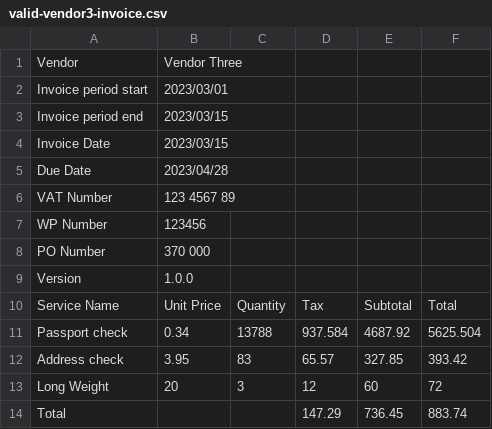
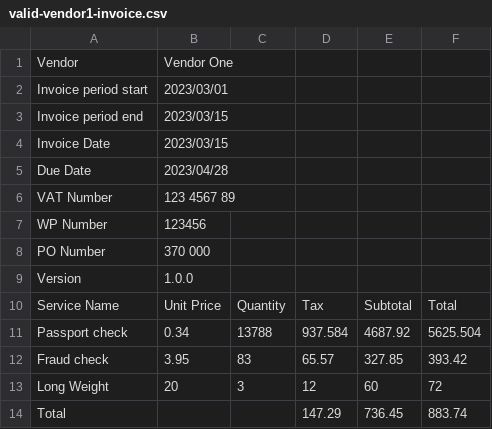
Before and after one commit to govuk-one-login/billing-transaction-monitoring, a CSV file: integration_tests/payloads/valid-vendor1-invoice.csv (was integration_tests/payloads/valid-vendor3-invoice.csv), drawn as a sheet.

Commit message:
Change end-to-end csv test to use vendor 1

```diff
--- a/integration_tests/payloads/valid-vendor3-invoice.csv
+++ b/integration_tests/payloads/valid-vendor1-invoice.csv
@@ -1,2 +1,2 @@
-Vendor,Vendor Three,,,,,
+Vendor,Vendor One,,,,,
 Invoice period start,2023/03/01,,,,,
@@ -11,3 +11,3 @@ Service Name,Unit Price,Quantity,Tax,Subtotal,Total,
 Passport check,0.34,13788,937.584,4687.92,5625.504,
-Address check,3.95,83,65.57,327.85,393.42,
+Fraud check,3.95,83,65.57,327.85,393.42,
 Long Weight,20,3,12,60,72,
```
Also changed, not shown: 1 other file.
